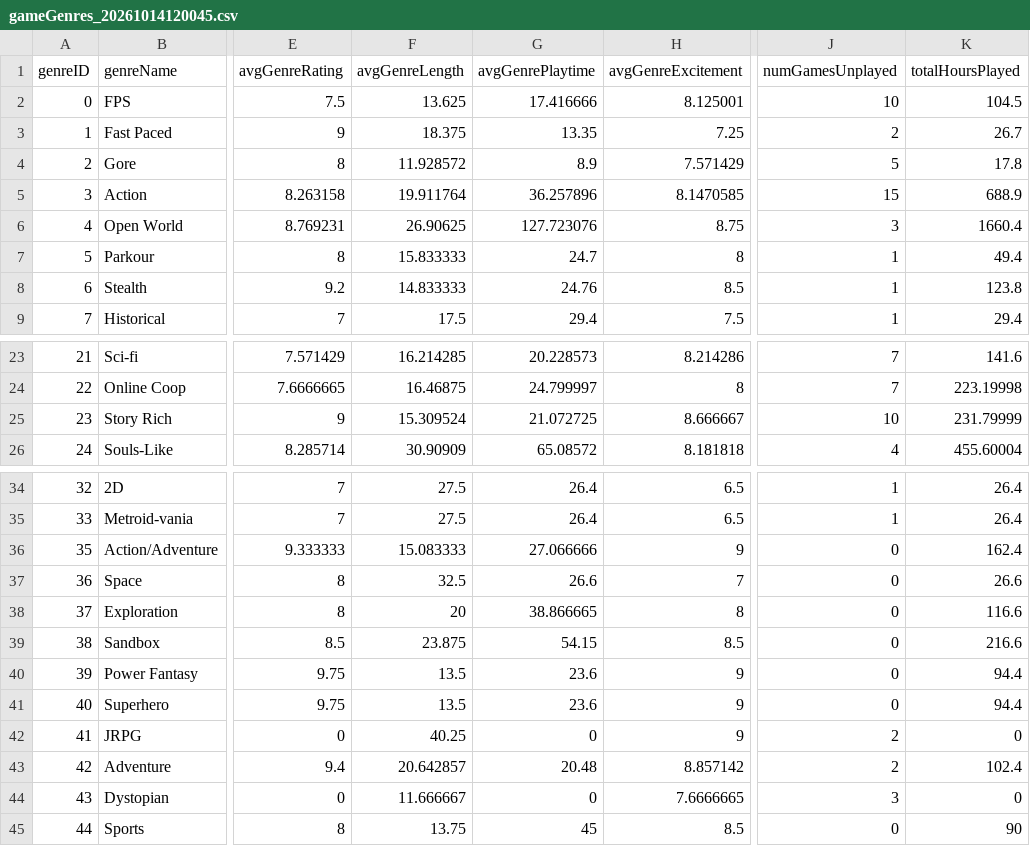
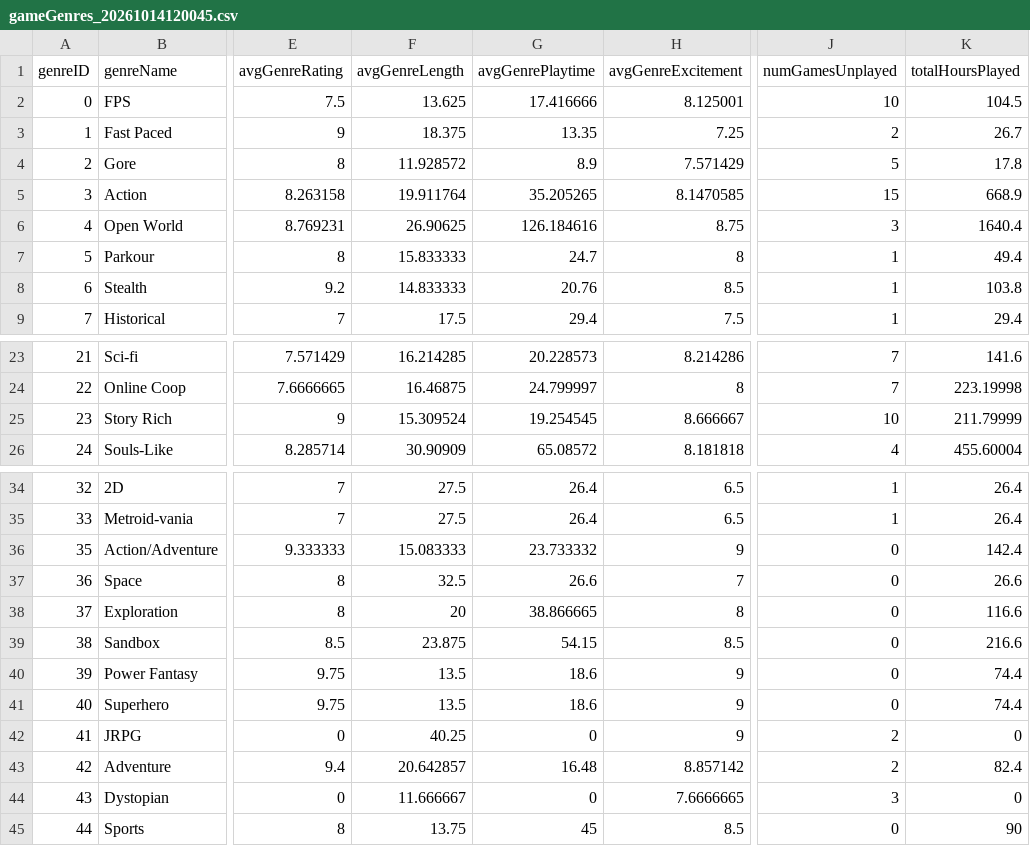
Before and after one commit to CandlelitGreg/Game_Tracker_CLI_App, a CSV file: saveFiles/gameGenres_20261014120045.csv, drawn as a sheet; only a part is shown, gaps mark what is left out; the diff names each change by its address in the sheet, - before the commit and + after, or states it on an @@ line.

```diff
--- a/saveFiles/gameGenres_20261014120045.csv
+++ b/saveFiles/gameGenres_20261014120045.csv
-G5 (avgGenrePlaytime): 36.257896
+G5 (avgGenrePlaytime): 35.205265
-K5 (totalHoursPlayed): 688.9
+K5 (totalHoursPlayed): 668.9
-G6 (avgGenrePlaytime): 127.723076
+G6 (avgGenrePlaytime): 126.184616
-K6 (totalHoursPlayed): 1660.4
+K6 (totalHoursPlayed): 1640.4
-G8 (avgGenrePlaytime): 24.76
+G8 (avgGenrePlaytime): 20.76
-K8 (totalHoursPlayed): 123.8
+K8 (totalHoursPlayed): 103.8
-G25 (avgGenrePlaytime): 21.072725
+G25 (avgGenrePlaytime): 19.254545
-K25 (totalHoursPlayed): 231.79999
+K25 (totalHoursPlayed): 211.79999
-G36 (avgGenrePlaytime): 27.066666
+G36 (avgGenrePlaytime): 23.733332
-K36 (totalHoursPlayed): 162.4
+K36 (totalHoursPlayed): 142.4
-G40:G41 (avgGenrePlaytime): 23.6
+G40:G41 (avgGenrePlaytime): 18.6
-K40:K41 (totalHoursPlayed): 94.4
+K40:K41 (totalHoursPlayed): 74.4
-G43 (avgGenrePlaytime): 20.48
+G43 (avgGenrePlaytime): 16.48
-K43 (totalHoursPlayed): 102.4
+K43 (totalHoursPlayed): 82.4
```
Also changed, not shown: saveFiles/Game_Tracker_Settings_Info.csv, saveFiles/completedGames_20261014120045.csv, 15 other files.
